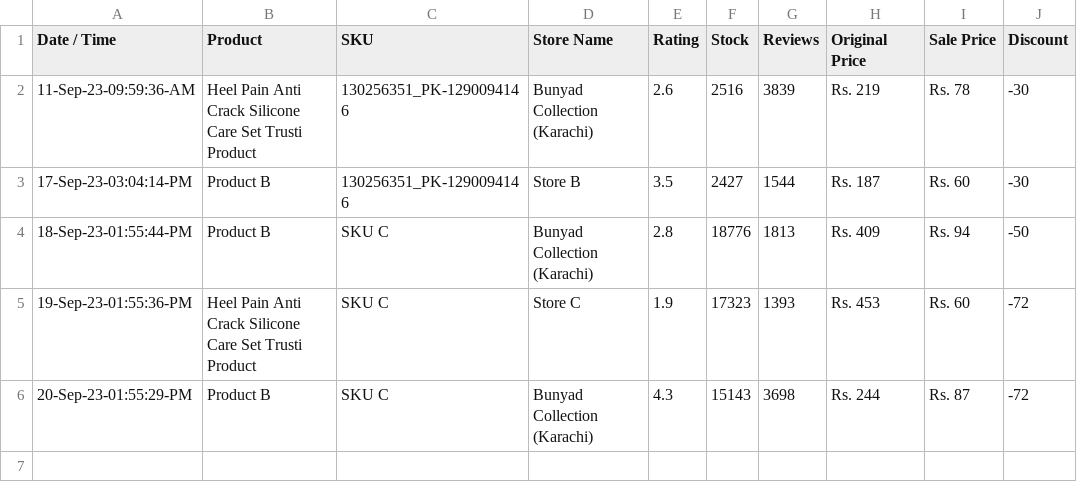
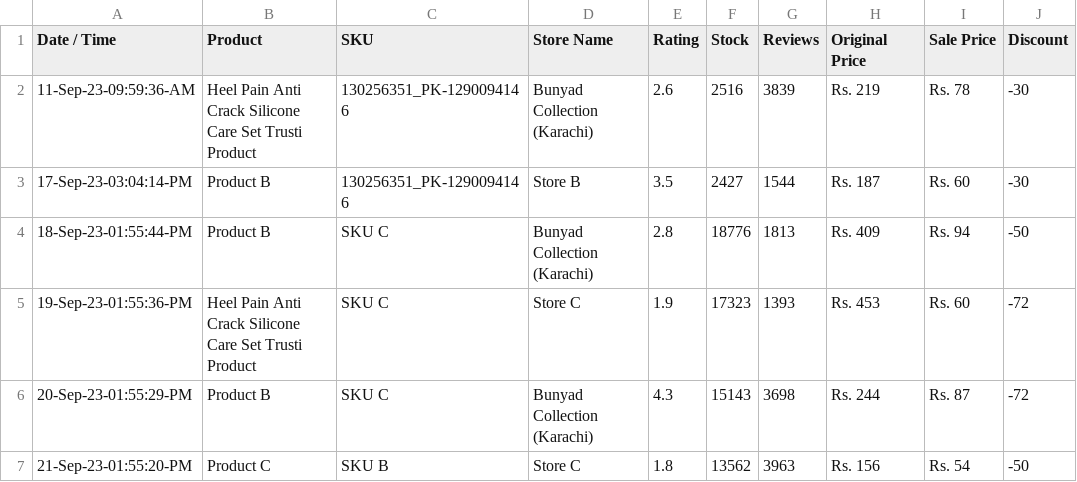
Before and after one commit to shafqatjan/amp-actionable-emails, a CSV file: data.csv, drawn as a sheet; the diff names each change by its address in the sheet, - before the commit and + after, or states it on an @@ line.

Commit message:
21-Sep-23-01:55:20:PM

```diff
--- a/data.csv
+++ b/data.csv
+row 7: 21-Sep-23-01:55:20-PM | Product C | SKU B | Store C | 1.8 | 13562 | 3963 | Rs. 156 | Rs. 54 | -50
```
